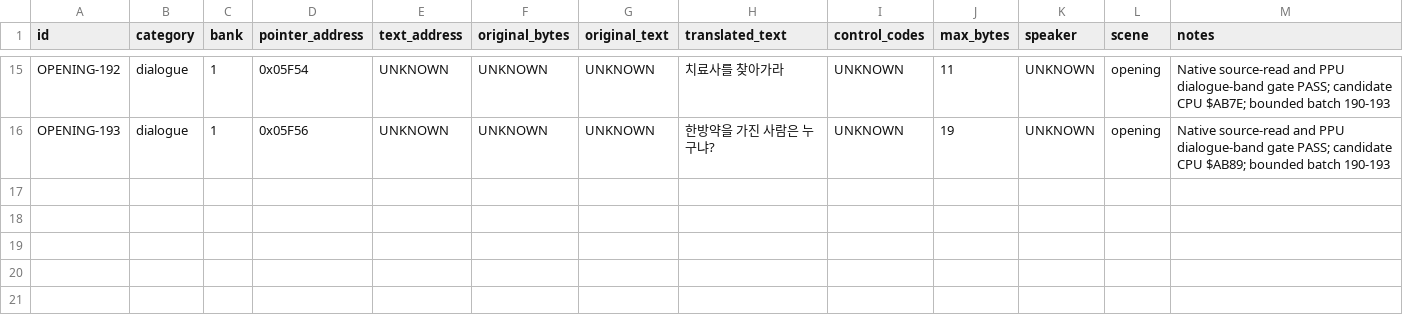
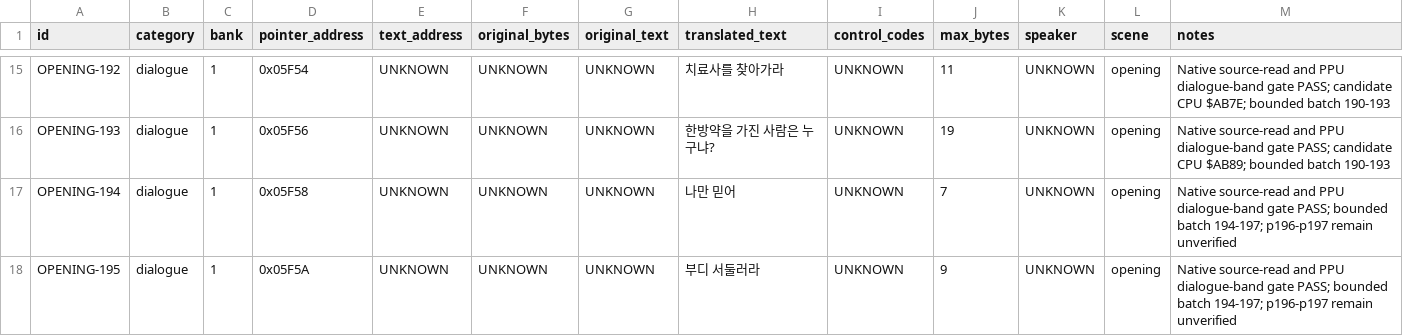
Before and after one commit to kakduki/kunio-period-drama-korean-patch, a CSV file: translation/script.csv, drawn as a sheet; only a part is shown, gaps mark what is left out.

Commit message:
Promote fourteen-row native dialogue manifest

```diff
--- a/translation/script.csv
+++ b/translation/script.csv
@@ -16 +16,3 @@ OPENING-192,dialogue,1,0x05F54,UNKNOWN,UNKNOWN,UNKNOWN,치료사를 찾아가라
 OPENING-193,dialogue,1,0x05F56,UNKNOWN,UNKNOWN,UNKNOWN,한방약을 가진 사람은 누구냐?,UNKNOWN,19,UNKNOWN,opening,Native source-read and PPU dialogue-band gate PASS; candidate CPU $AB89; bounded batch 190-193
+OPENING-194,dialogue,1,0x05F58,UNKNOWN,UNKNOWN,UNKNOWN,나만 믿어,UNKNOWN,7,UNKNOWN,opening,Native source-read and PPU dialogue-band gate PASS; bounded batch 194-197; p196-p197 remain unverified
+OPENING-195,dialogue,1,0x05F5A,UNKNOWN,UNKNOWN,UNKNOWN,부디 서둘러라,UNKNOWN,9,UNKNOWN,opening,Native source-read and PPU dialogue-band gate PASS; bounded batch 194-197; p196-p197 remain unverified
```
Also changed, not shown: 3 other files.
